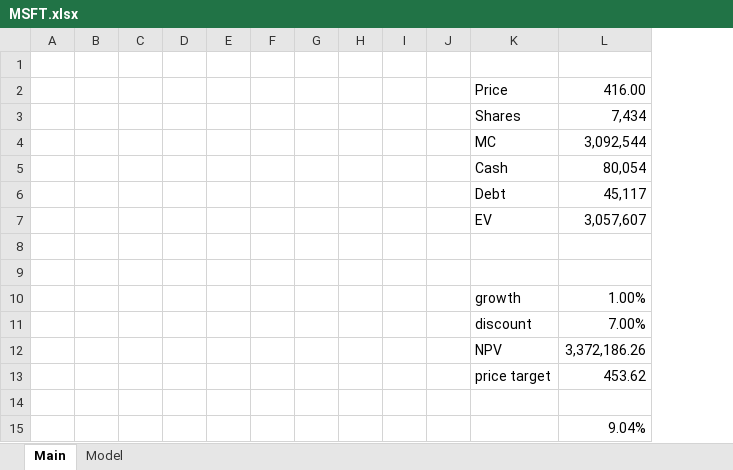
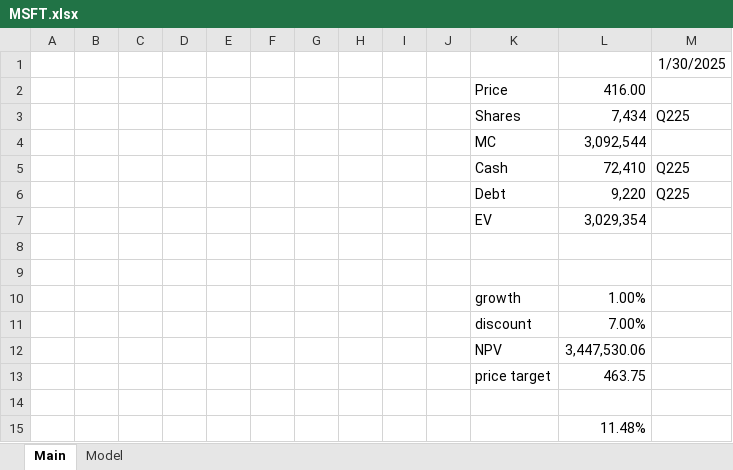
Before and after one commit to pussurmanov/financial_models, an Excel workbook: MSFT.xlsx, sheet Main, drawn as a sheet; values as stored, in another font and other column widths than the file's, no borders; the diff names each change by its address in the sheet, - before the commit and + after, or states it on an @@ line.

```diff
--- a/MSFT.xlsx (sheet Main)
+++ b/MSFT.xlsx (sheet Main)
+column M, rows 1-6: 1/30/2025 |  | Q225 |  | Q225 | Q225
-L5: 80,054
+L5: 72,410
-L6: 45,117
+L6: 9,220
-L7: 3,057,607
+L7: 3,029,354
-L12: 3,372,186.26
+L12: 3,447,530.06
-L13: 453.62
+L13: 463.75
-L15: 9.04%
+L15: 11.48%
```
Also changed, not shown: sheet Model, INTC.xlsx, ORCL.xlsx, 1 other file.
